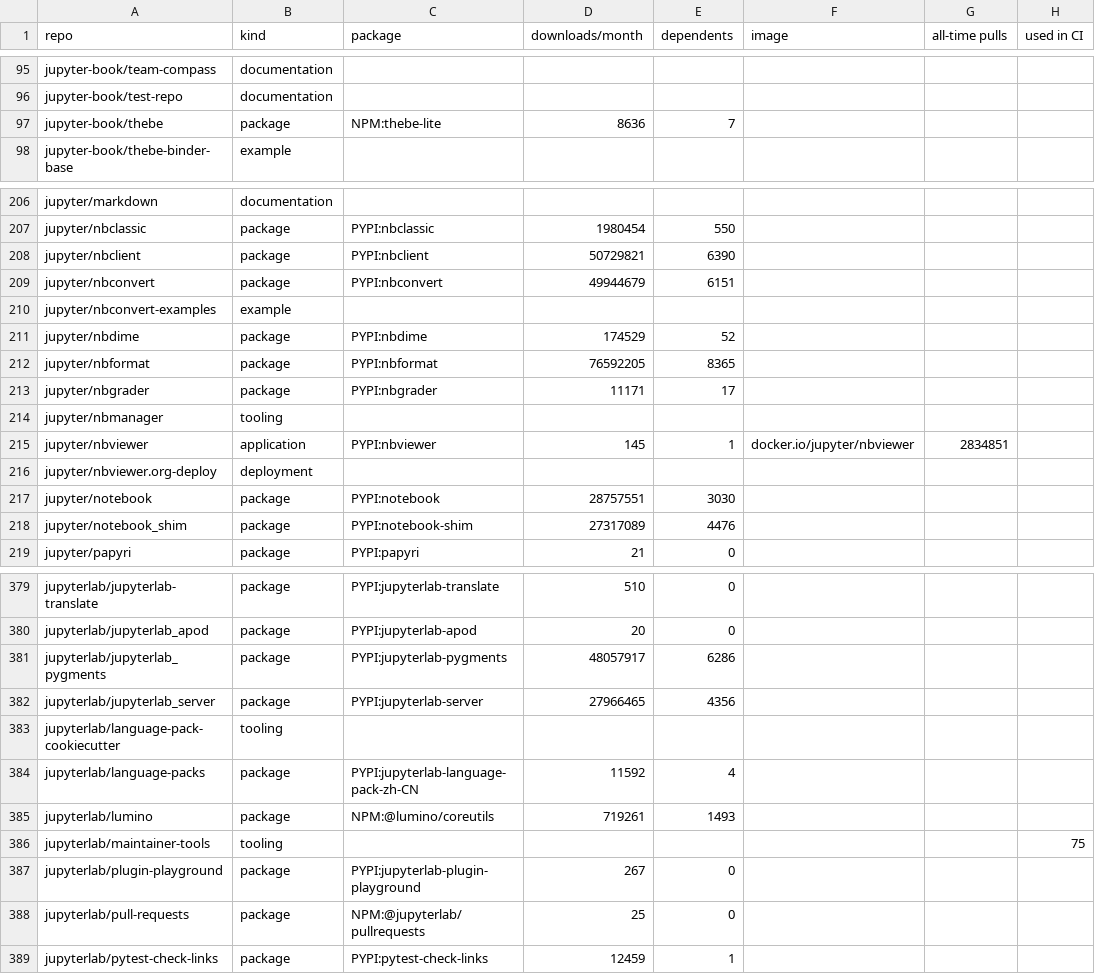
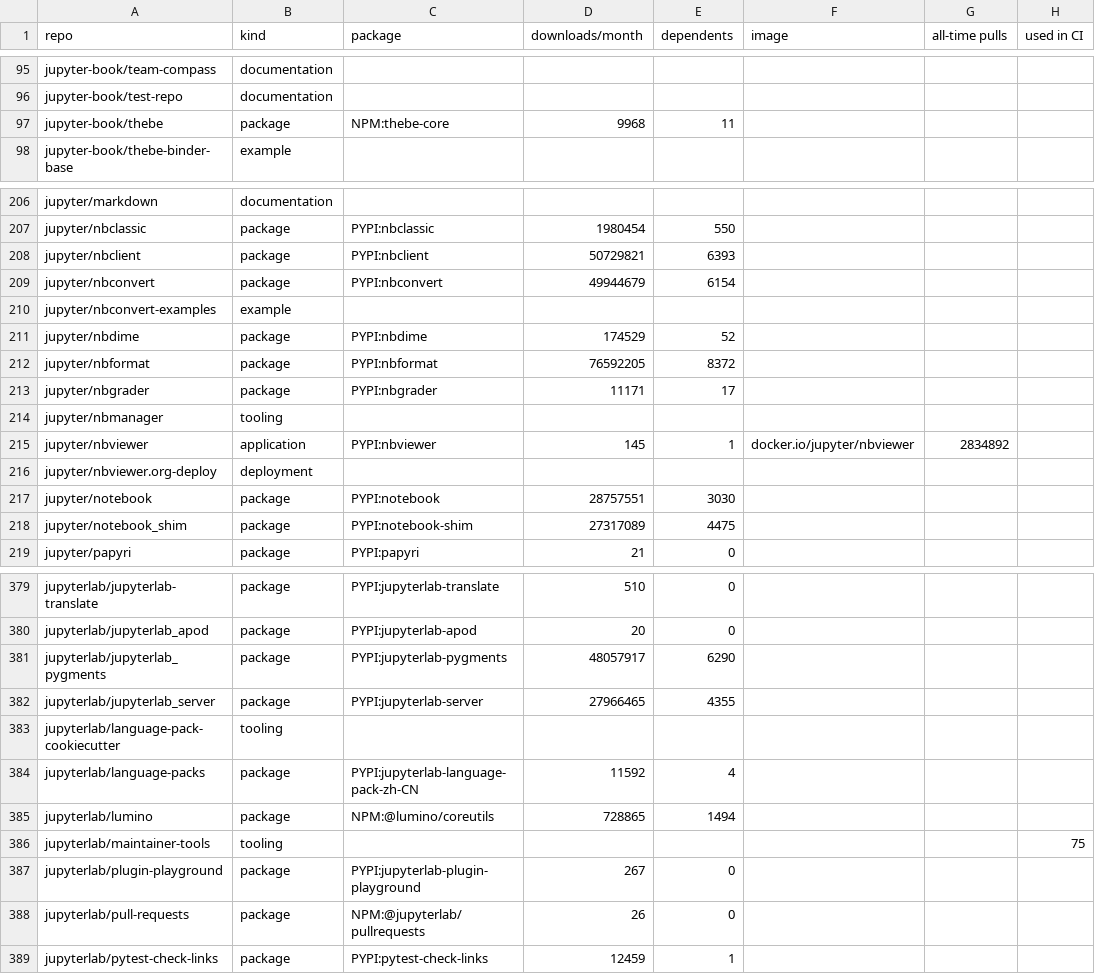
Before and after one commit to Yann-P/jupyter-security-inventory, a CSV file: output/repos.csv, drawn as a sheet; only a part is shown, gaps mark what is left out; the diff covers the shown part only; the diff names each change by its address in the sheet, - before the commit and + after, or states it on an @@ line.

```diff
--- a/output/repos.csv
+++ b/output/repos.csv
-C97 (package): NPM:thebe-lite
+C97 (package): NPM:thebe-core
-D97 (downloads/month): 8636
+D97 (downloads/month): 9968
-E97 (dependents): 7
+E97 (dependents): 11
-E208 (dependents): 6390
+E208 (dependents): 6393
-E209 (dependents): 6151
+E209 (dependents): 6154
-E212 (dependents): 8365
+E212 (dependents): 8372
-G215 (all-time pulls): 2834851
+G215 (all-time pulls): 2834892
-E218 (dependents): 4476
+E218 (dependents): 4475
-E381 (dependents): 6286
+E381 (dependents): 6290
-E382 (dependents): 4356
+E382 (dependents): 4355
-D385 (downloads/month): 719261
+D385 (downloads/month): 728865
-E385 (dependents): 1493
+E385 (dependents): 1494
-D388 (downloads/month): 25
+D388 (downloads/month): 26
```
Also changed, not shown: 33 edited cells elsewhere in this file, 16 other files.
